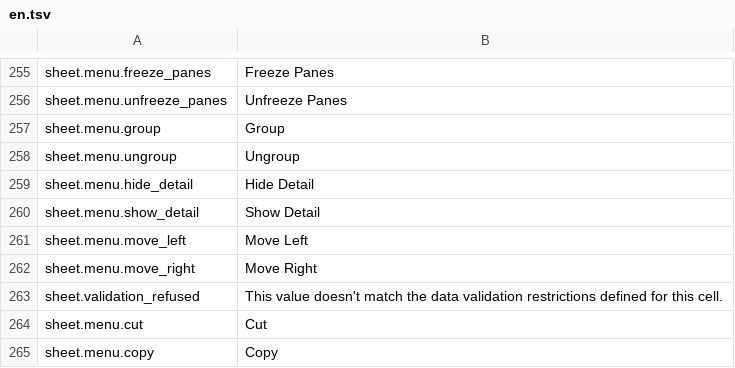
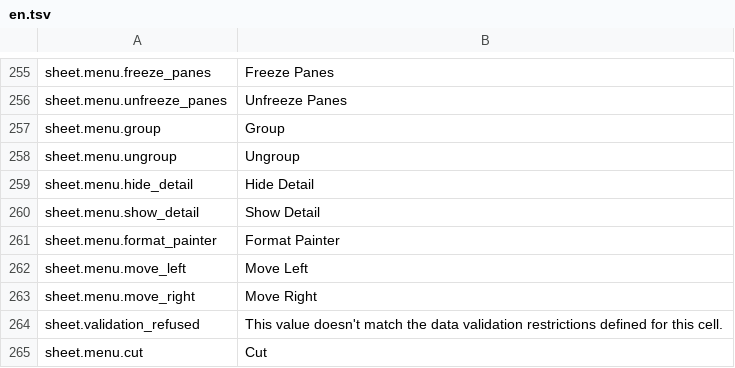
Before and after one commit to jade-rs/jade-office, a TSV file: crates/jade-gpui-app/i18n/en.tsv, drawn as a sheet; only a part is shown, gaps mark what is left out; the shorter side is filled out with more unchanged rows.

```diff
--- a/crates/jade-gpui-app/i18n/en.tsv
+++ b/crates/jade-gpui-app/i18n/en.tsv
@@ -260,2 +260,3 @@ sheet.menu.hide_detail	Hide Detail
 sheet.menu.show_detail	Show Detail
+sheet.menu.format_painter	Format Painter
 sheet.menu.move_left	Move Left
```
Also changed, not shown: crates/jade-gpui-app/i18n/ja.tsv, 6 other files.
